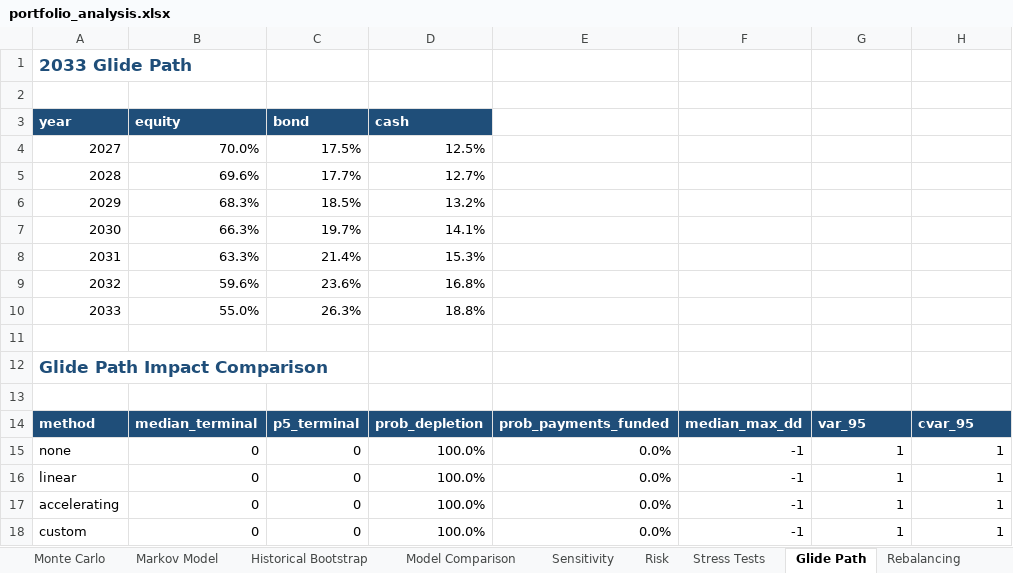
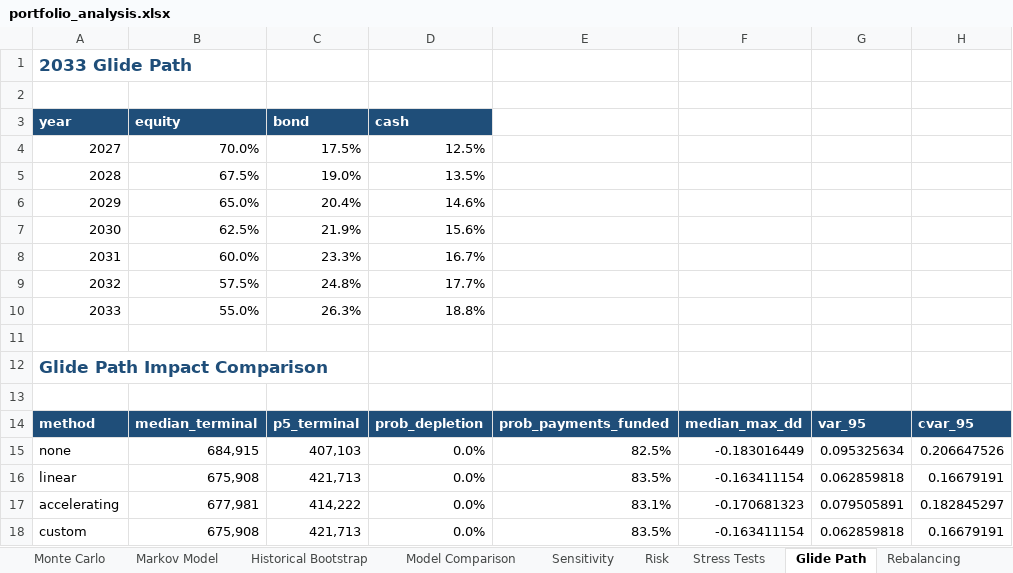
Before and after one commit to Shrek123-debug/Wharton-Models-, an Excel workbook: portfolio_model/outputs/web/spreadsheet/portfolio_analysis.xlsx, sheet Glide Path, drawn as a sheet; values as stored, in another font and other column widths than the file's, no borders; the diff names each change by its address in the sheet, - before the commit and + after, or states it on an @@ line.

```diff
--- a/portfolio_model/outputs/web/spreadsheet/portfolio_analysis.xlsx (sheet Glide Path)
+++ b/portfolio_model/outputs/web/spreadsheet/portfolio_analysis.xlsx (sheet Glide Path)
-B5: 69.6%
+B5: 67.5%
-C5: 17.7%
+C5: 19.0%
-D5: 12.7%
+D5: 13.5%
-B6: 68.3%
+B6: 65.0%
-C6: 18.5%
+C6: 20.4%
-D6: 13.2%
+D6: 14.6%
-B7: 66.3%
+B7: 62.5%
-C7: 19.7%
+C7: 21.9%
-D7: 14.1%
+D7: 15.6%
-B8: 63.3%
+B8: 60.0%
-C8: 21.4%
+C8: 23.3%
-D8: 15.3%
+D8: 16.7%
-B9: 59.6%
+B9: 57.5%
-C9: 23.6%
+C9: 24.8%
-D9: 16.8%
+D9: 17.7%
-B15: 0
+B15: 684,915
-C15: 0
+C15: 407,103
-D15:D18: 100.0%
+D15:D18: 0.0%
-E15: 0.0%
+E15: 82.5%
-F15: -1
+F15: -0.183016449
-G15: 1
+G15: 0.095325634
-H15: 1
+H15: 0.206647526
-B16: 0
+B16: 675,908
-C16: 0
+C16: 421,713
-E16: 0.0%
+E16: 83.5%
-F16: -1
+F16: -0.163411154
-G16: 1
+G16: 0.062859818
-H16: 1
+H16: 0.16679191
-B17: 0
+B17: 677,981
-C17: 0
+C17: 414,222
-E17: 0.0%
+E17: 83.1%
-F17: -1
+F17: -0.170681323
-G17: 1
+G17: 0.079505891
-H17: 1
+H17: 0.182845297
-B18: 0
+B18: 675,908
-C18: 0
+C18: 421,713
-E18: 0.0%
+E18: 83.5%
-F18: -1
+F18: -0.163411154
-G18: 1
+G18: 0.062859818
-H18: 1
+H18: 0.16679191
```
Also changed, not shown: sheet Monte Carlo, sheet Historical Bootstrap, sheet Sensitivity, sheet Historical Performance, sheet Stop-Loss Backtests, sheet Rule Flags, 9 more sheets, other sheet tabs, portfolio_model/data/input/example_portfolio_full.xlsx, portfolio_model/data/input/example_portfolio_minimal.xlsx, 23 other files.
